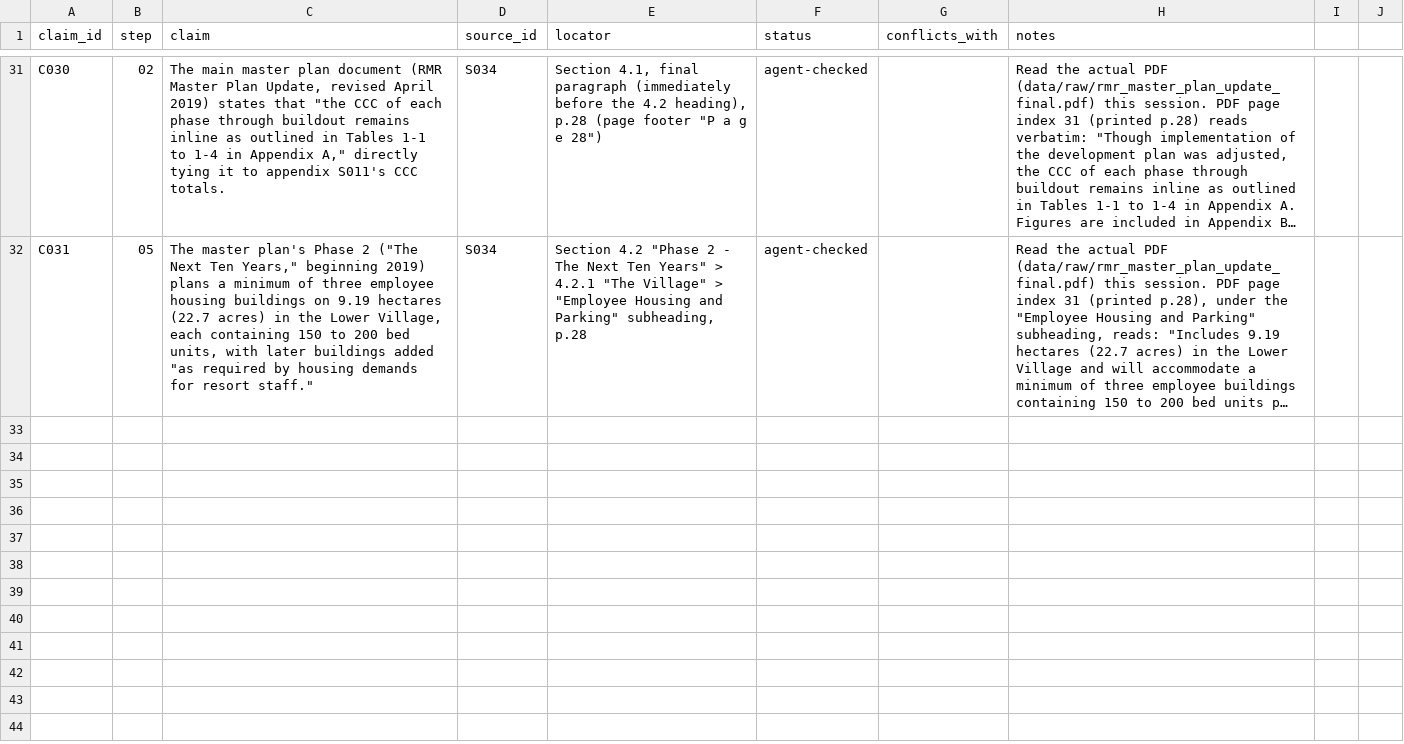
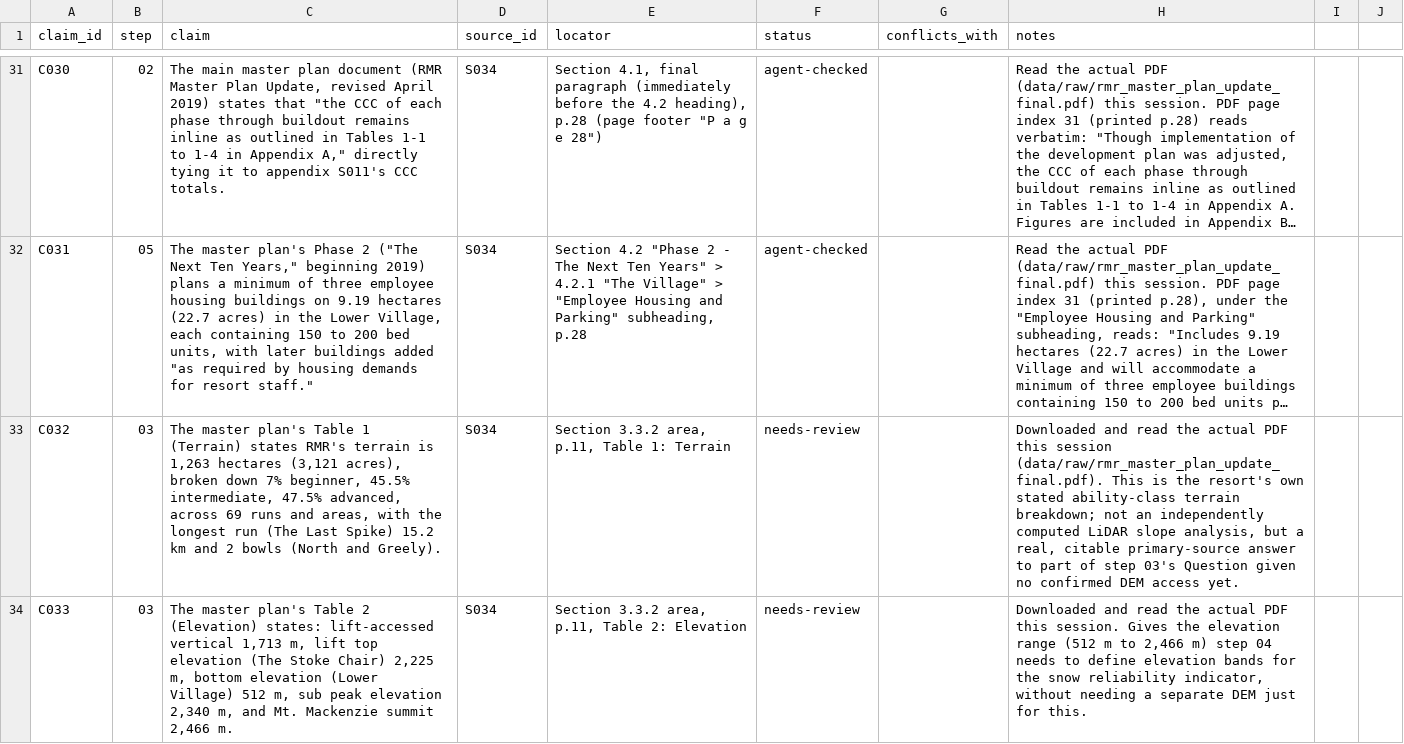
Before and after one commit to Jasonfan28/resort_plan, a CSV file: research/claims.csv, drawn as a sheet; only a part is shown, gaps mark what is left out; long unchanged cells end in …; the diff covers the shown part only; the diff names each change by its address in the sheet, - before the commit and + after, or states it on an @@ line.

Commit message:
Step 03: reproduce the master plan's CCC from its per-lift table
Transcribed all 63 (phase, lift) rows from S011's Tables 1-1 to 1-4 via
pdfplumber (pypdf's plain-text extraction jumbled these tables' row
order). Reverse-engineered the undocumented Adjusted Hourly Capacity
sub-formula (Hourly Capacity x (1 - access-role% - misload%)) by
testing arithmetic against the table, then reproduced every per-lift
CCC and all four phase totals within rounding tolerance (largest
diffs: 0.5 skiers per lift, 1 skier per phase total). Answers the
step's reproducibility question directly: yes.

Also found the master plan's own terrain-by-ability-class breakdown
(C032) and elevation table (C033, 512m-2466m), which partially answers
the LiDAR slope question with the resort's self-reported figures since
no DEM is confirmed accessible yet (OpenTopography now requires an API
key we don't have, LidarBC/HRDEM are JS-only). Historical snowfall
(C034, 9-14m/year at RMR) and a clarification that CanDCS-M6's base
variables don't include snow directly (C035) feed step 04.

notebook-reviewer (fresh subagent) found no problems.

```diff
--- a/research/claims.csv
+++ b/research/claims.csv
+row 33: C032 | 03 | The master plan's Table 1 (Terrain) states RMR's terrain is 1,263 hectares (3,121 acres), broken down 7% beginner, 45.5% intermediate, 47.5% advanced, across 69 runs and areas, with the longest run (The Last Spike) 15.2 km and 2 bowls (North and Greely). | S034 | Section 3.3.2 area, p.11, Table 1: Terrain | needs-review |  | Downloaded and read the actual PDF this session (data/raw/rmr_master_plan_update_final.pdf). This is the resort's own stated ability-class terrain breakdown; not an independently computed LiDAR slope analysis, but a real, citable primary-source answer to part of step 03's Question given no confirmed DEM access yet.
+row 34: C033 | 03 | The master plan's Table 2 (Elevation) states: lift-accessed vertical 1,713 m, lift top elevation (The Stoke Chair) 2,225 m, bottom elevation (Lower Village) 512 m, sub peak elevation 2,340 m, and Mt. Mackenzie summit 2,466 m. | S034 | Section 3.3.2 area, p.11, Table 2: Elevation | needs-review |  | Downloaded and read the actual PDF this session. Gives the elevation range (512 m to 2,466 m) step 04 needs to define elevation bands for the snow reliability indicator, without needing a separate DEM just for this.
```
Also changed, not shown: 2 added rows elsewhere in this file, 4 other files.
